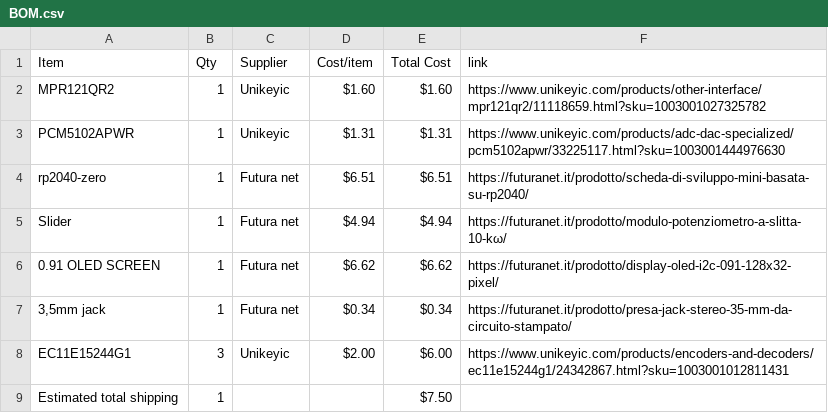
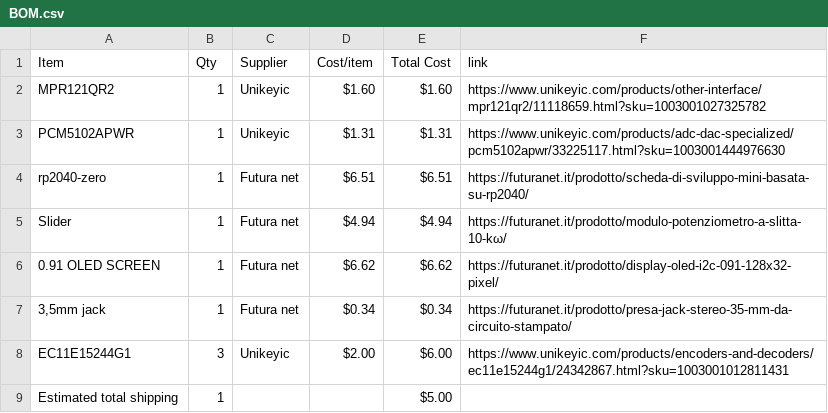
Before and after one commit to KYUUBYZ/Hakronomia, a CSV file: BOM.csv, drawn as a sheet.

Commit message:
Sync Hakronomia from Half Life

```diff
--- a/BOM.csv
+++ b/BOM.csv
@@ -8,2 +8,2 @@ Slider,1,Futura net,$4.94,$4.94,https://futuranet.it/prodotto/modulo-potenziomet
 EC11E15244G1,3,Unikeyic,$2.00,$6.00,https://www.unikeyic.com/products/encoders-and-decoders/ec11e15244g1/24342867.html?sku=1003001012811431
-Estimated total shipping,1,,,$7.50,
+Estimated total shipping,1,,,$5.00,
```
